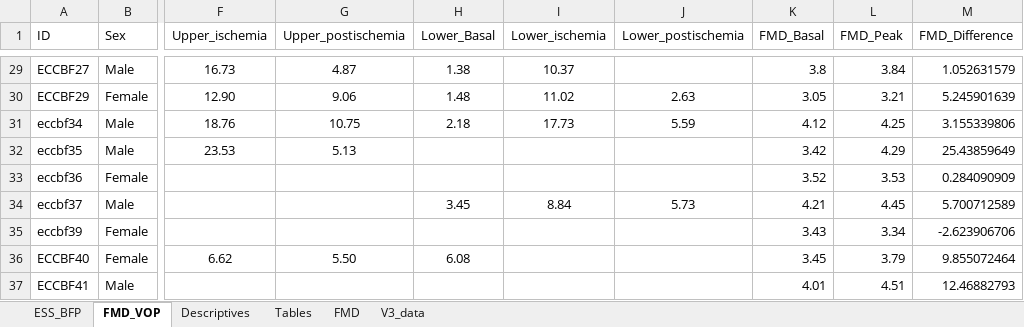
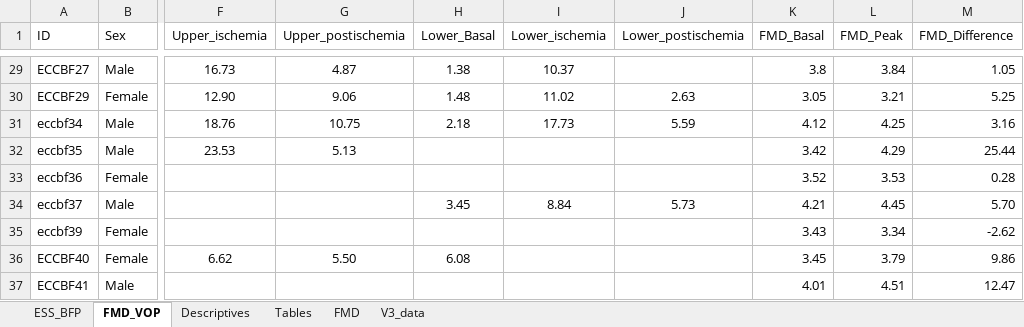
Before and after one commit to Samuelmontalvo/manny_thesis, an Excel workbook: Eccentric_Thesis.xlsx, sheet FMD_VOP, drawn as a sheet; only a part is shown, gaps mark what is left out; values as stored, in another font and other column widths than the file's, no borders; the diff covers the shown part only; the diff names each change by its address in the sheet, - before the commit and + after, or states it on an @@ line.

```diff
--- a/Eccentric_Thesis.xlsx (sheet FMD_VOP)
+++ b/Eccentric_Thesis.xlsx (sheet FMD_VOP)
-M29 (FMD_Difference): 1.052631579
+M29 (FMD_Difference): 1.05
-M30 (FMD_Difference): 5.245901639
+M30 (FMD_Difference): 5.25
-M31 (FMD_Difference): 3.155339806
+M31 (FMD_Difference): 3.16
-M32 (FMD_Difference): 25.43859649
+M32 (FMD_Difference): 25.44
-M33 (FMD_Difference): 0.284090909
+M33 (FMD_Difference): 0.28
-M34 (FMD_Difference): 5.700712589
+M34 (FMD_Difference): 5.70
-M35 (FMD_Difference): -2.623906706
+M35 (FMD_Difference): -2.62
-M36 (FMD_Difference): 9.855072464
+M36 (FMD_Difference): 9.86
-M37 (FMD_Difference): 12.46882793
+M37 (FMD_Difference): 12.47
```
Also changed, not shown: 26 edited cells elsewhere in this sheet, sheet Descriptives, sheet FMD, sheet ESS_BFP, formulas that keep their value, 22 other files.
